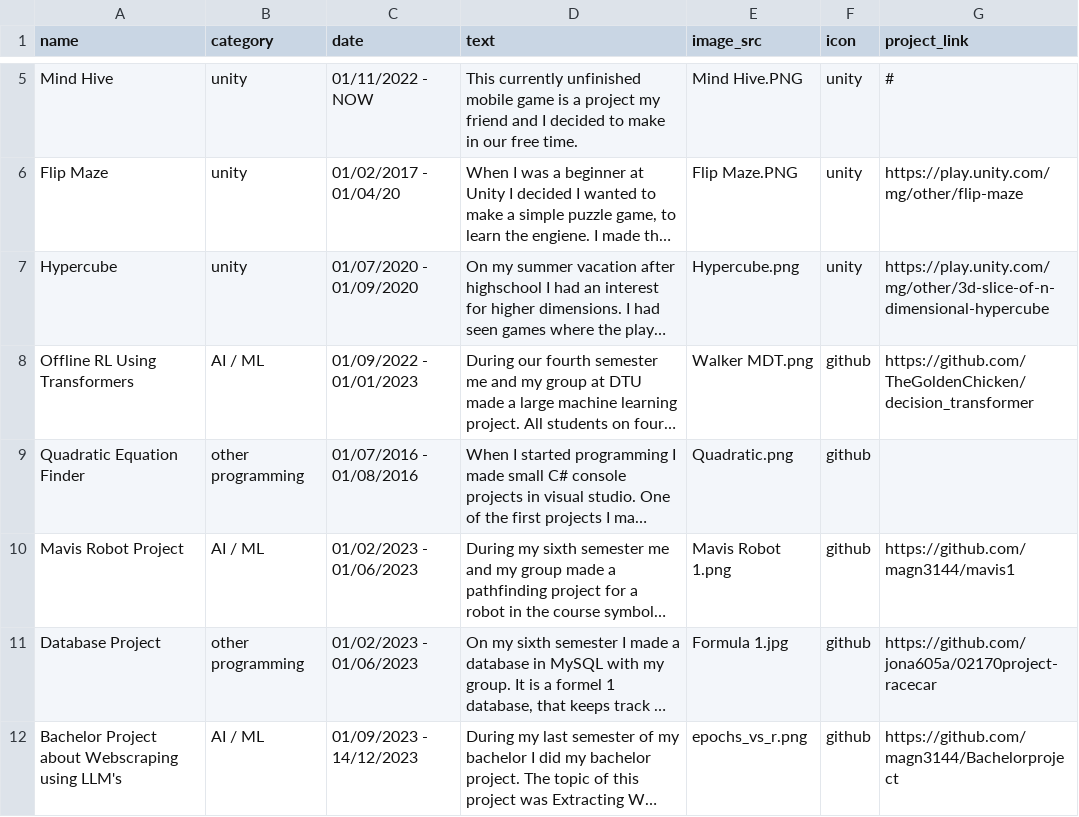
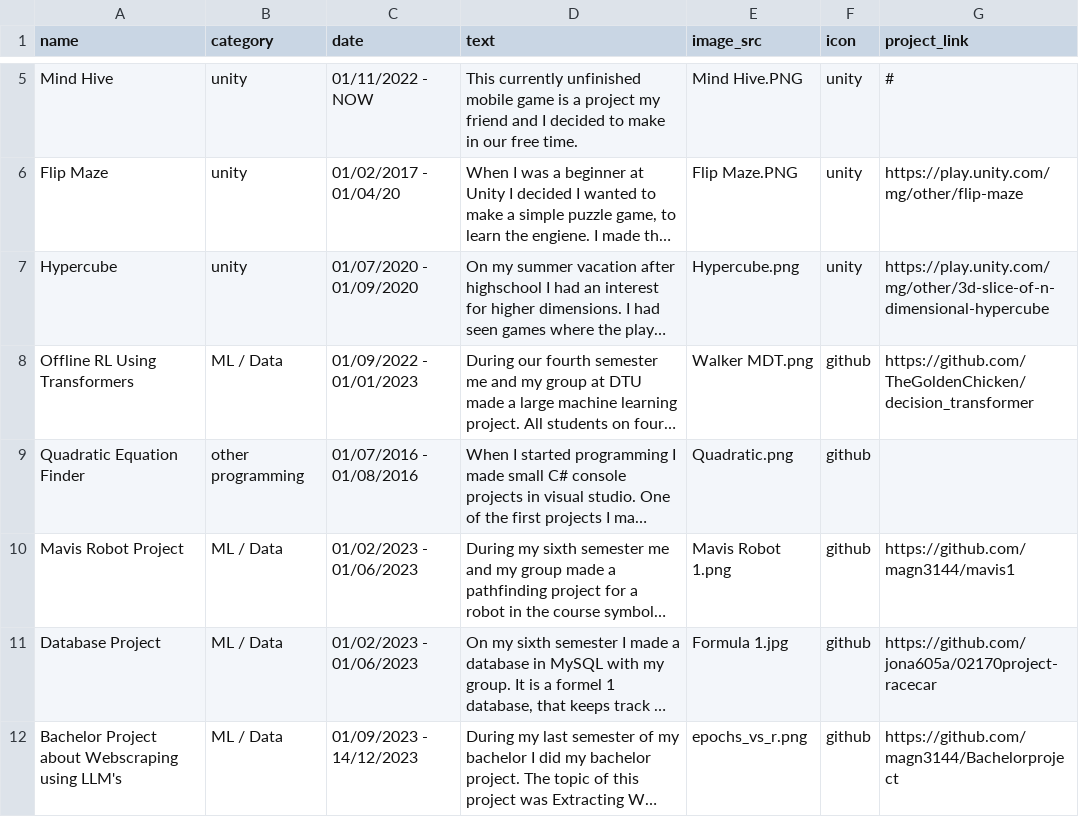
Before and after one commit to magn3144/Personlig-Hjemmeside, a CSV file: ProjectsHTML.csv, drawn as a sheet; only a part is shown, gaps mark what is left out; long unchanged cells end in …; the diff names each change by its address in the sheet, - before the commit and + after, or states it on an @@ line.

Commit message:
Reanamed AI / ML to ML / Data

```diff
--- a/ProjectsHTML.csv
+++ b/ProjectsHTML.csv
-B8 (category): AI / ML
+B8 (category): ML / Data
-B10 (category): AI / ML
+B10 (category): ML / Data
-B11 (category): other programming
+B11 (category): ML / Data
-B12 (category): AI / ML
+B12 (category): ML / Data
```
Also changed, not shown: 1 other file.
